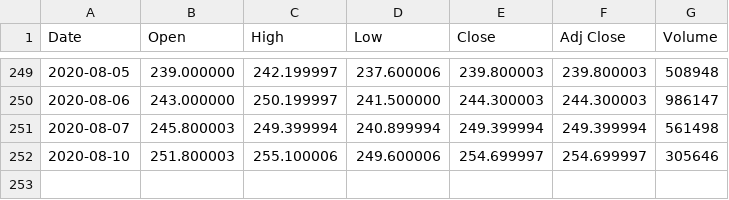
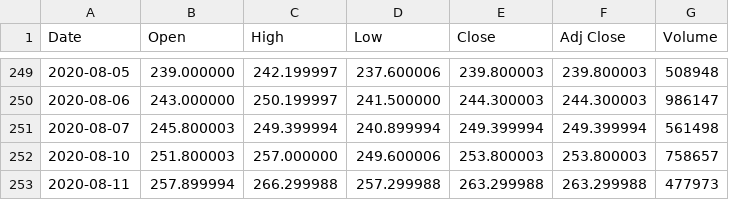
Before and after one commit to FinnFreiheit/AbschlussProjekt, a CSV file: database/ADS.DE.csv, drawn as a sheet; only a part is shown, gaps mark what is left out.

```diff
--- a/database/ADS.DE.csv
+++ b/database/ADS.DE.csv
@@ -251,2 +251,3 @@ Date,Open,High,Low,Close,Adj Close,Volume
 2020-08-07,245.800003,249.399994,240.899994,249.399994,249.399994,561498
-2020-08-10,251.800003,255.100006,249.600006,254.699997,254.699997,305646
+2020-08-10,251.800003,257.000000,249.600006,253.800003,253.800003,758657
+2020-08-11,257.899994,266.299988,257.299988,263.299988,263.299988,477973
```
Also changed, not shown: database/DB1.DE.csv, database/KaufHistorie.csv, 42 other files.
